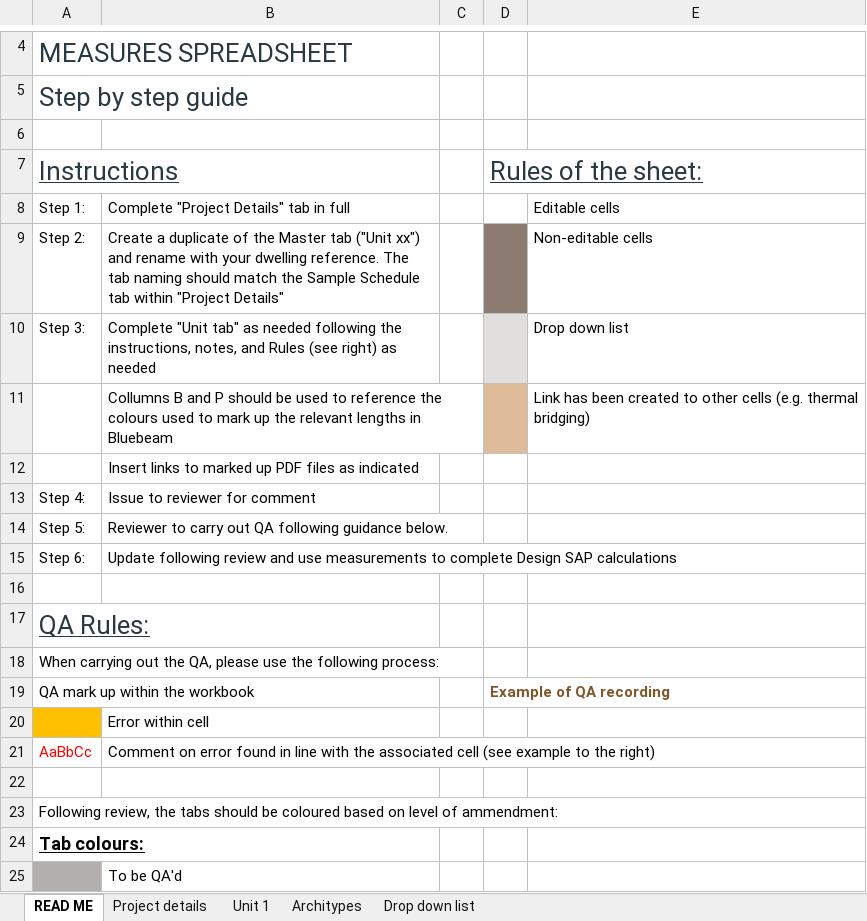
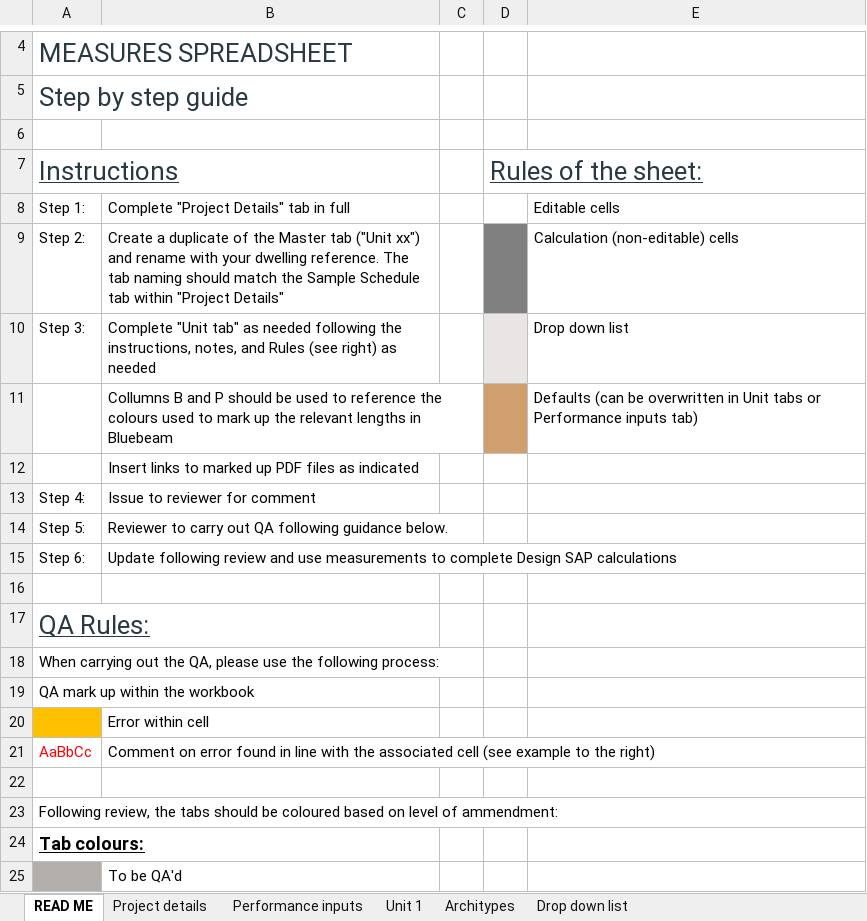
Before and after one commit to HoareLea/SAP_XML_Generator, an Excel workbook: CALC-XX-XX-SAP CALC TEMPLATE.xlsx, sheet READ ME, drawn as a sheet; only a part is shown, gaps mark what is left out; values as stored, in another font and other column widths than the file's, no borders; charts and pictures not drawn; the diff names each change by its address in the sheet, - before the commit and + after, or states it on an @@ line.

```diff
--- a/CALC-XX-XX-SAP CALC TEMPLATE.xlsx (sheet READ ME)
+++ b/CALC-XX-XX-SAP CALC TEMPLATE.xlsx (sheet READ ME)
+sheet tab: Performance inputs
-E9: Non-editable cells
+E9: Calculation (non-editable) cells
-D11 fill: #DEBB99
+D11 fill: #D09F6E
-E11: Link has been created to other cells (e.g. thermal bridging)
+E11: Defaults (can be overwritten in Unit tabs or Performance inputs tab)
-D19: Example of QA recording
+D19: (empty)
```
Also changed, not shown: sheet Unit 1, sheet Architypes, sheet Drop down list, charts or pictures, 1 other file.
